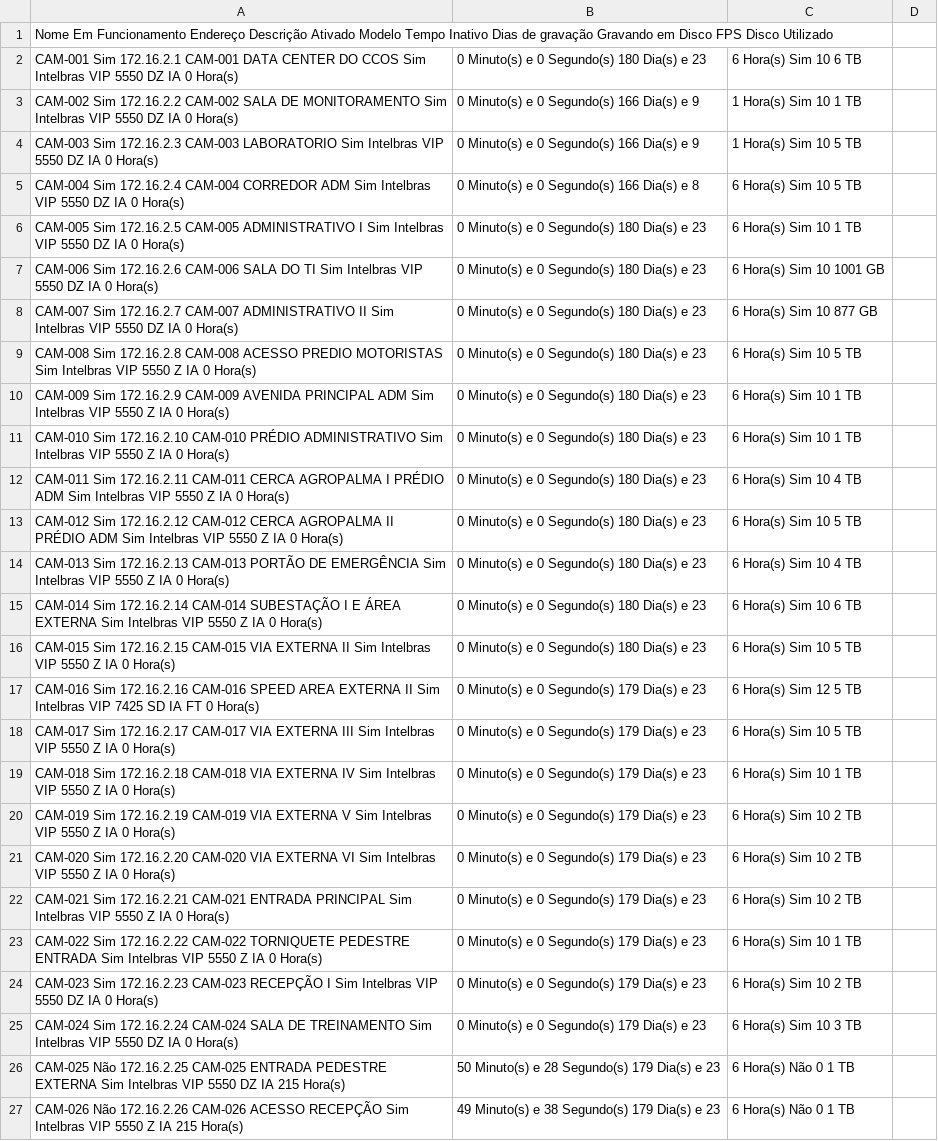
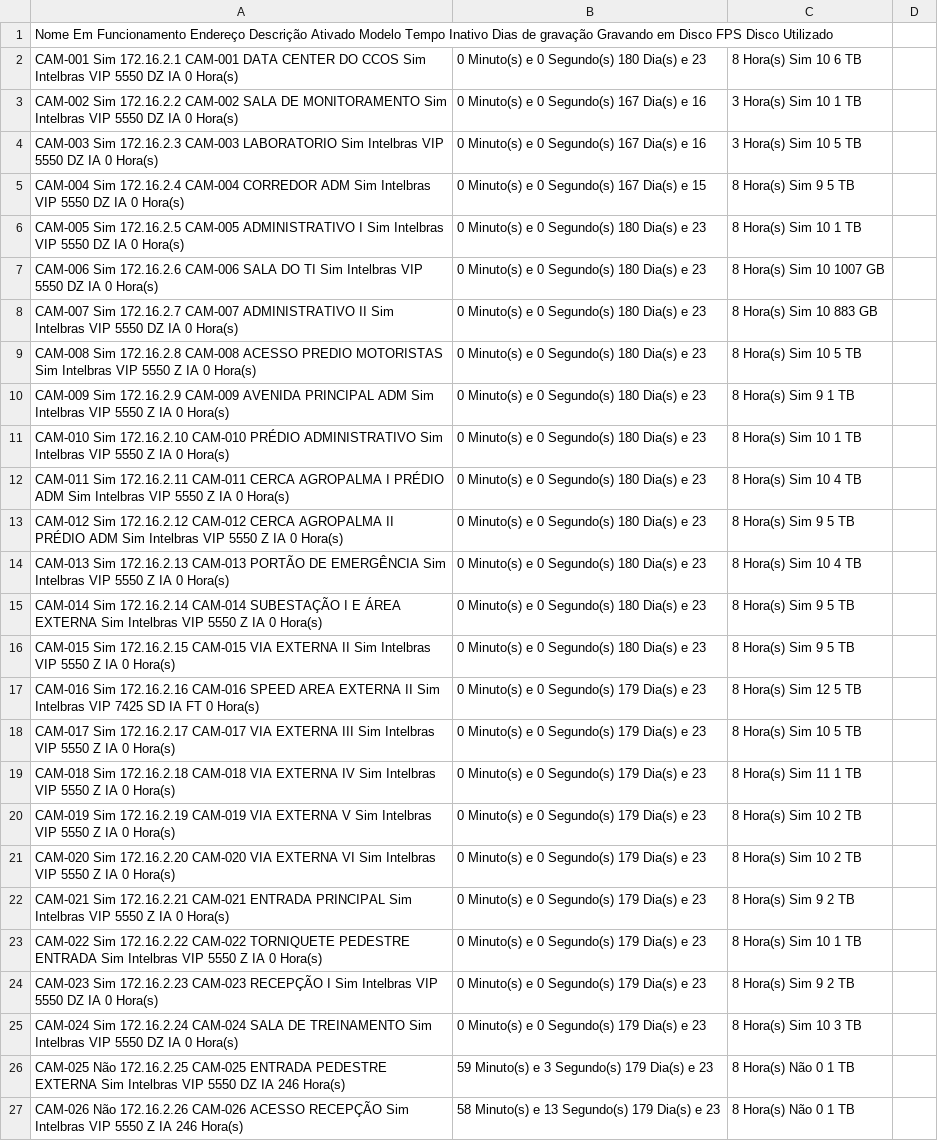
Before and after one commit to gayotecnologia/dashboard-cameras, a CSV file: status_cameras.csv, drawn as a sheet; only a part is shown; the diff covers the shown part only; the diff names each change by its address in the sheet, - before the commit and + after, or states it on an @@ line.

Commit message:
Update status_cameras.csv

```diff
--- a/status_cameras.csv
+++ b/status_cameras.csv
-C2: 6 Hora(s) Sim 10 6 TB
+C2: 8 Hora(s) Sim 10 6 TB
-B3:B4: 0 Minuto(s) e 0 Segundo(s) 166 Dia(s) e 9
+B3:B4: 0 Minuto(s) e 0 Segundo(s) 167 Dia(s) e 16
-C3: 1 Hora(s) Sim 10 1 TB
+C3: 3 Hora(s) Sim 10 1 TB
-C4: 1 Hora(s) Sim 10 5 TB
+C4: 3 Hora(s) Sim 10 5 TB
-B5: 0 Minuto(s) e 0 Segundo(s) 166 Dia(s) e 8
+B5: 0 Minuto(s) e 0 Segundo(s) 167 Dia(s) e 15
-C5: 6 Hora(s) Sim 10 5 TB
+C5: 8 Hora(s) Sim 9 5 TB
-C6: 6 Hora(s) Sim 10 1 TB
+C6: 8 Hora(s) Sim 10 1 TB
-C7: 6 Hora(s) Sim 10 1001 GB
+C7: 8 Hora(s) Sim 10 1007 GB
-C8: 6 Hora(s) Sim 10 877 GB
+C8: 8 Hora(s) Sim 10 883 GB
-C9: 6 Hora(s) Sim 10 5 TB
+C9: 8 Hora(s) Sim 10 5 TB
-C10: 6 Hora(s) Sim 10 1 TB
+C10: 8 Hora(s) Sim 9 1 TB
-C11: 6 Hora(s) Sim 10 1 TB
+C11: 8 Hora(s) Sim 10 1 TB
-C12: 6 Hora(s) Sim 10 4 TB
+C12: 8 Hora(s) Sim 10 4 TB
-C13: 6 Hora(s) Sim 10 5 TB
+C13: 8 Hora(s) Sim 9 5 TB
-C14: 6 Hora(s) Sim 10 4 TB
+C14: 8 Hora(s) Sim 10 4 TB
-C15: 6 Hora(s) Sim 10 6 TB
+C15: 8 Hora(s) Sim 9 5 TB
-C16: 6 Hora(s) Sim 10 5 TB
+C16: 8 Hora(s) Sim 9 5 TB
-C17: 6 Hora(s) Sim 12 5 TB
+C17: 8 Hora(s) Sim 12 5 TB
-C18: 6 Hora(s) Sim 10 5 TB
+C18: 8 Hora(s) Sim 10 5 TB
-C19: 6 Hora(s) Sim 10 1 TB
+C19: 8 Hora(s) Sim 11 1 TB
-C20:C21: 6 Hora(s) Sim 10 2 TB
+C20:C21: 8 Hora(s) Sim 10 2 TB
-C22: 6 Hora(s) Sim 10 2 TB
+C22: 8 Hora(s) Sim 9 2 TB
-C23: 6 Hora(s) Sim 10 1 TB
+C23: 8 Hora(s) Sim 10 1 TB
-C24: 6 Hora(s) Sim 10 2 TB
+C24: 8 Hora(s) Sim 9 2 TB
-C25: 6 Hora(s) Sim 10 3 TB
+C25: 8 Hora(s) Sim 10 3 TB
-A26: …DZ IA 215 Hora(s)
+A26: …DZ IA 246 Hora(s)
-B26: 50 Minuto(s) e 28 Segundo(s) 179 Dia(s) e 23
+B26: 59 Minuto(s) e 3 Segundo(s) 179 Dia(s) e 23
-C26:C27: 6 Hora(s) Não 0 1 TB
+C26:C27: 8 Hora(s) Não 0 1 TB
-A27: …Z IA 215 Hora(s)
+A27: …Z IA 246 Hora(s)
-B27: 49 Minuto(s) e 38 Segundo(s) 179 Dia(s) e 23
+B27: 58 Minuto(s) e 13 Segundo(s) 179 Dia(s) e 23
```
Also changed, not shown: 147 edited cells elsewhere in this file.
